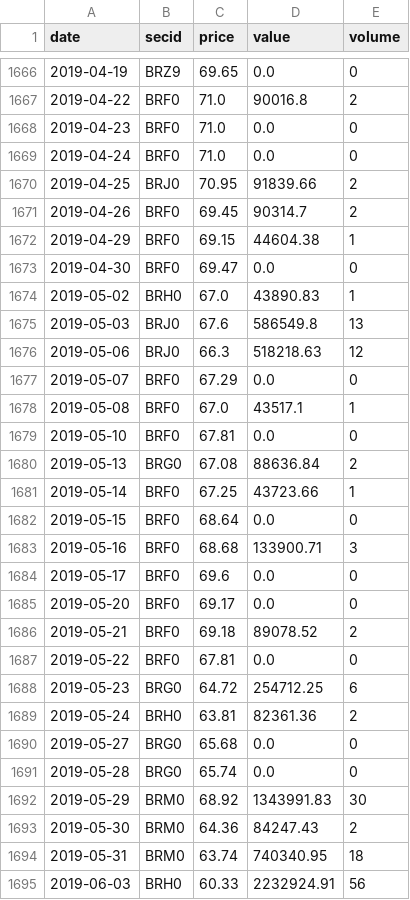
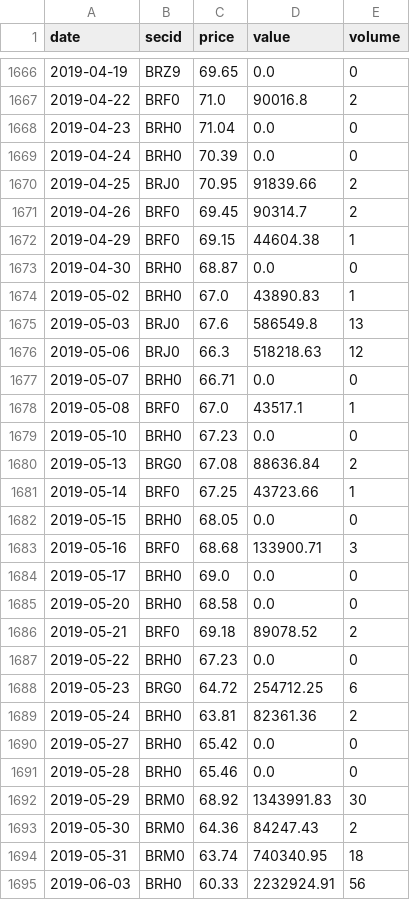
Before and after one commit to annagirfanova742/imoex-dashboard, a CSV file: data/brent_moex_raw.csv, drawn as a sheet; only a part is shown, gaps mark what is left out; the diff covers the shown part only.

```diff
--- a/data/brent_moex_raw.csv
+++ b/data/brent_moex_raw.csv
@@ -1667,4 +1667,4 @@ date,secid,price,value,volume
 2019-04-22,BRF0,71.0,90016.8,2
-2019-04-23,BRF0,71.0,0.0,0
-2019-04-24,BRF0,71.0,0.0,0
+2019-04-23,BRH0,71.04,0.0,0
+2019-04-24,BRH0,70.39,0.0,0
 2019-04-25,BRJ0,70.95,91839.66,2
@@ -1672,3 +1672,3 @@ date,secid,price,value,volume
 2019-04-29,BRF0,69.15,44604.38,1
-2019-04-30,BRF0,69.47,0.0,0
+2019-04-30,BRH0,68.87,0.0,0
 2019-05-02,BRH0,67.0,43890.83,1
@@ -1676,17 +1676,17 @@ date,secid,price,value,volume
 2019-05-06,BRJ0,66.3,518218.63,12
-2019-05-07,BRF0,67.29,0.0,0
+2019-05-07,BRH0,66.71,0.0,0
 2019-05-08,BRF0,67.0,43517.1,1
-2019-05-10,BRF0,67.81,0.0,0
+2019-05-10,BRH0,67.23,0.0,0
 2019-05-13,BRG0,67.08,88636.84,2
 2019-05-14,BRF0,67.25,43723.66,1
-2019-05-15,BRF0,68.64,0.0,0
+2019-05-15,BRH0,68.05,0.0,0
 2019-05-16,BRF0,68.68,133900.71,3
-2019-05-17,BRF0,69.6,0.0,0
-2019-05-20,BRF0,69.17,0.0,0
+2019-05-17,BRH0,69.0,0.0,0
+2019-05-20,BRH0,68.58,0.0,0
 2019-05-21,BRF0,69.18,89078.52,2
-2019-05-22,BRF0,67.81,0.0,0
+2019-05-22,BRH0,67.23,0.0,0
 2019-05-23,BRG0,64.72,254712.25,6
 2019-05-24,BRH0,63.81,82361.36,2
-2019-05-27,BRG0,65.68,0.0,0
-2019-05-28,BRG0,65.74,0.0,0
+2019-05-27,BRH0,65.42,0.0,0
+2019-05-28,BRH0,65.46,0.0,0
 2019-05-29,BRM0,68.92,1343991.83,30
```
Also changed, not shown: 1 added row and 138 edited cells elsewhere in this file, data/brent_daily.csv, data/cnyrub_moex.csv, 18 other files.
